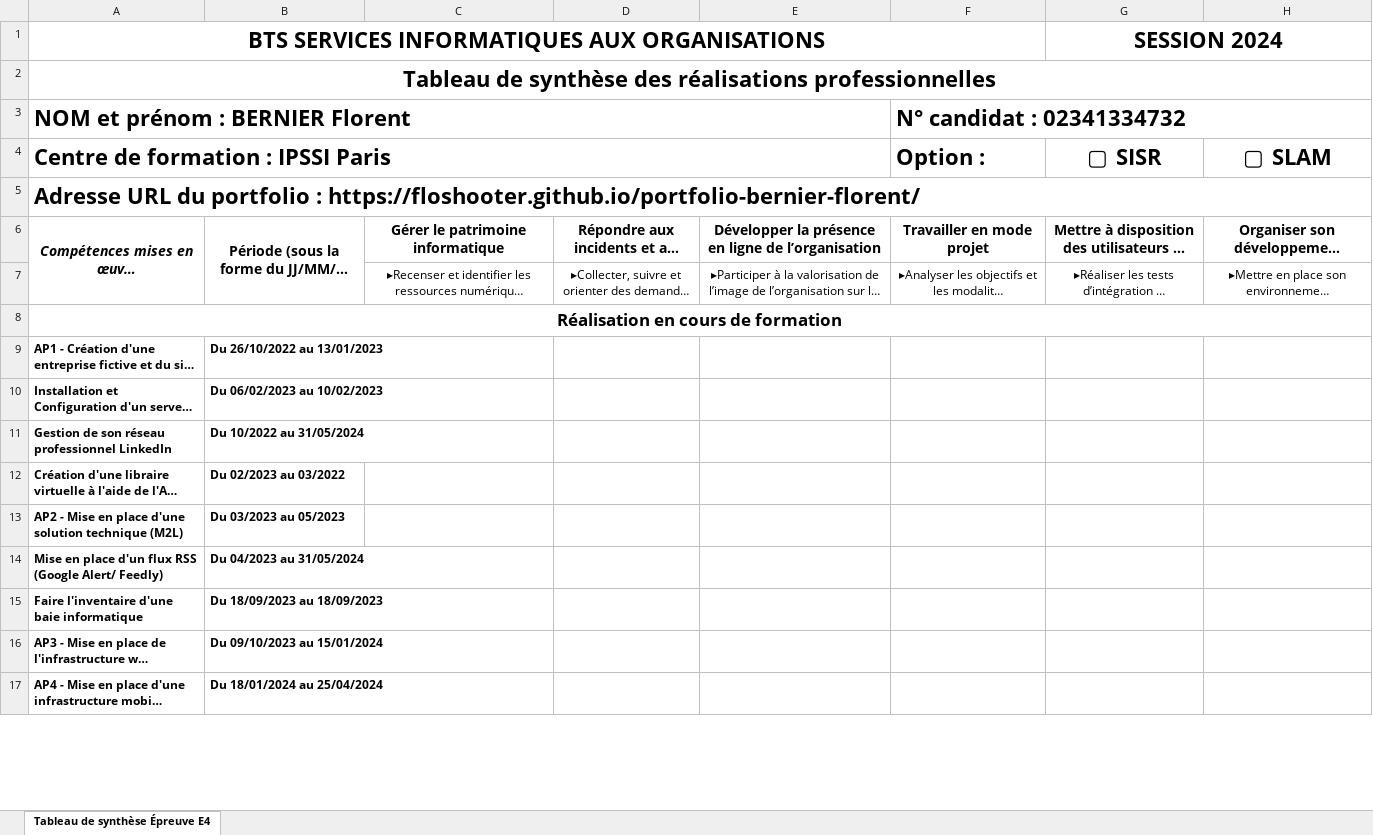
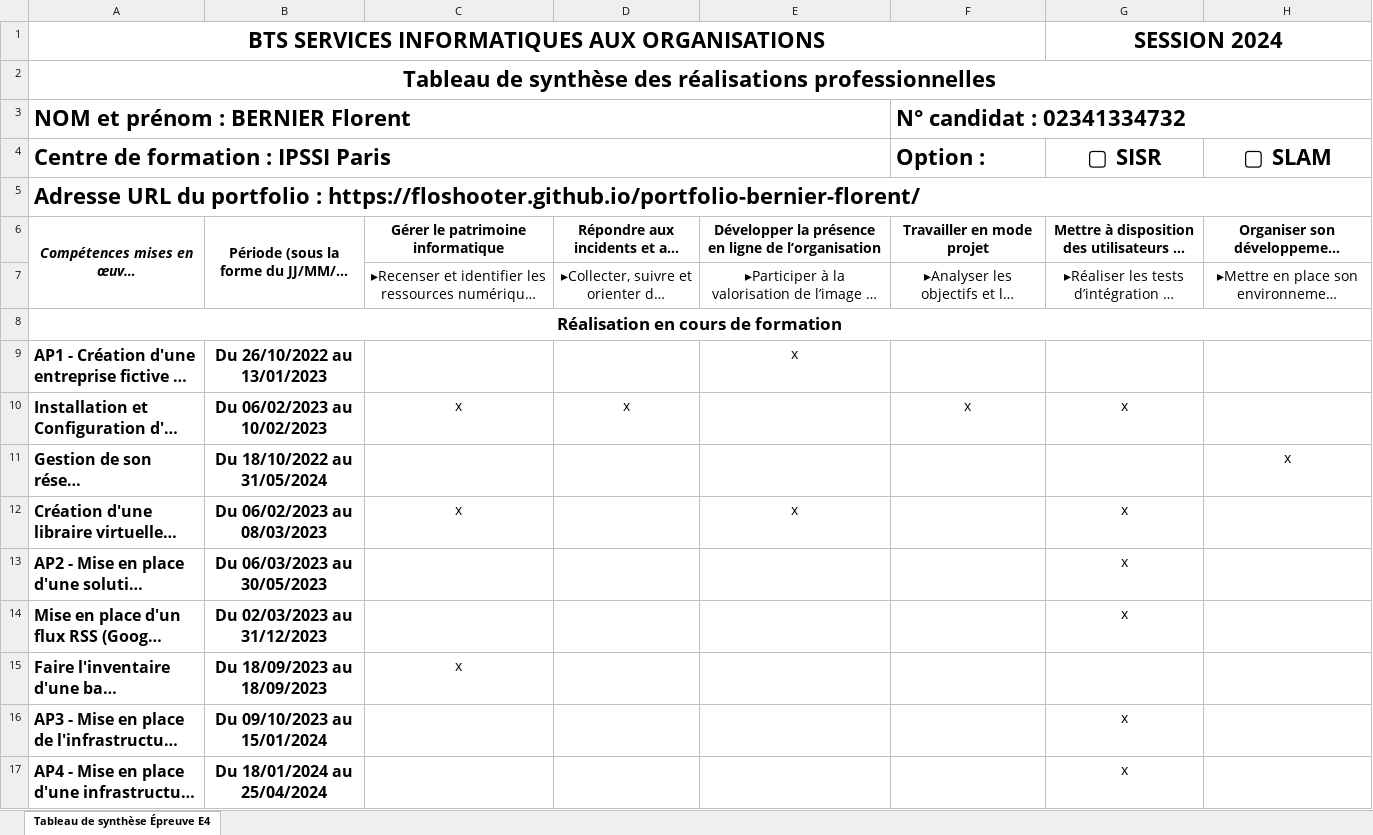
Before and after one commit to Floshooter/portfolio, an Excel workbook: assets/Documents/Stage/Tableau de synthèse - Epreuve E4 - BTS SIO 2023.xlsx, sheet Tableau de synthèse Épreuve E4, drawn as a sheet; only a part is shown; long unchanged cells end in …; values as stored, in another font and other column widths than the file's, no borders; charts and pictures not drawn; the diff covers the shown part only; the diff names each change by its address in the sheet, - before the commit and + after, or states it on an @@ line.

```diff
--- a/assets/Documents/Stage/Tableau de synthèse - Epreuve E4 - BTS SIO 2023.xlsx (sheet Tableau de synthèse Épreuve E4)
+++ b/assets/Documents/Stage/Tableau de synthèse - Epreuve E4 - BTS SIO 2023.xlsx (sheet Tableau de synthèse Épreuve E4)
@@ C7:H7 text size: larger @@
@@ A9:B17 text size: larger @@
-B9:B17 alignment: left
+B9:B17 alignment: center
-E9: (empty)
+E9: x
-C10: (empty)
+C10: x
-D10: (empty)
+D10: x
-F10 (Option :): (empty)
+F10 (Option :): x
-G10 (▢ SISR): (empty)
+G10 (▢ SISR): x
-B11: Du 10/2022 au 31/05/2024
+B11: Du 18/10/2022 au 31/05/2024
-H11 (▢ SLAM): (empty)
+H11 (▢ SLAM): x
-B12: Du 02/2023 au 03/2022
+B12: Du 06/02/2023 au 08/03/2023
-C12: (empty)
+C12: x
-E12: (empty)
+E12: x
-G12:G14 (▢ SISR): (empty)
+G12:G14 (▢ SISR): x
-B13: Du 03/2023 au 05/2023
+B13: Du 06/03/2023 au 30/05/2023
-B14: Du 04/2023 au 31/05/2024
+B14: Du 02/03/2023 au 31/12/2023
-C15: (empty)
+C15: x
-G16:G17 (▢ SISR): (empty)
+G16:G17 (▢ SISR): x
```
Also changed, not shown: 5 removed rows, 10 edited cells and cell formats elsewhere in this sheet, charts or pictures, 7 other files.
